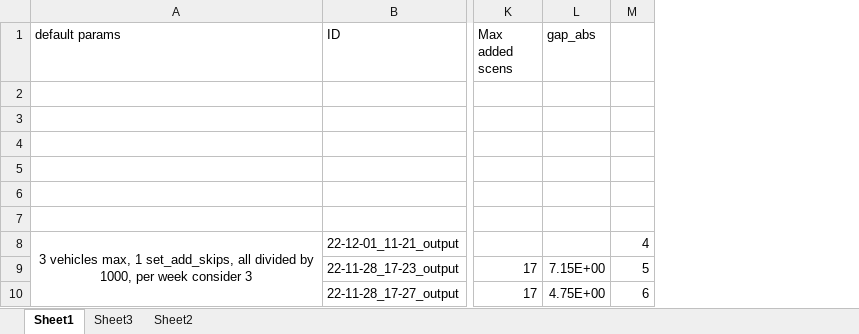
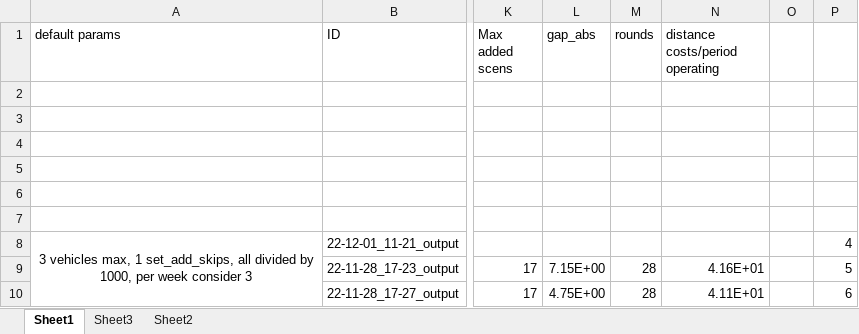
Before and after one commit to Global-Health-Engineering/2022-msc-sem-proj-nseemann, an Excel workbook: src/testbench.xlsx, sheet Sheet1, drawn as a sheet; only a part is shown, gaps mark what is left out; values as stored, in another font and other column widths than the file's, no borders; charts and pictures not drawn; the diff names each change by its address in the sheet, - before the commit and + after, or states it on an @@ line.

```diff
--- a/src/testbench.xlsx (sheet Sheet1)
+++ b/src/testbench.xlsx (sheet Sheet1)
+column M (rounds), rows 9-10: 28 | 28
+column N (distance costs/period operating), rows 9-10: 4.16E+01 | 4.11E+01
+column O, empty
```
Also changed, not shown: charts or pictures, 12 other files.
